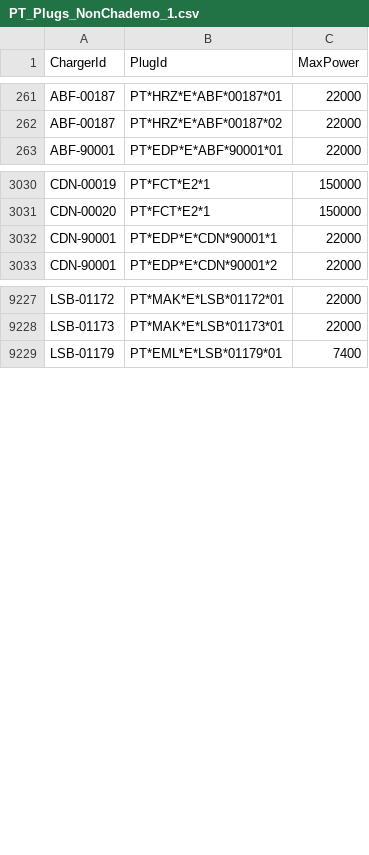
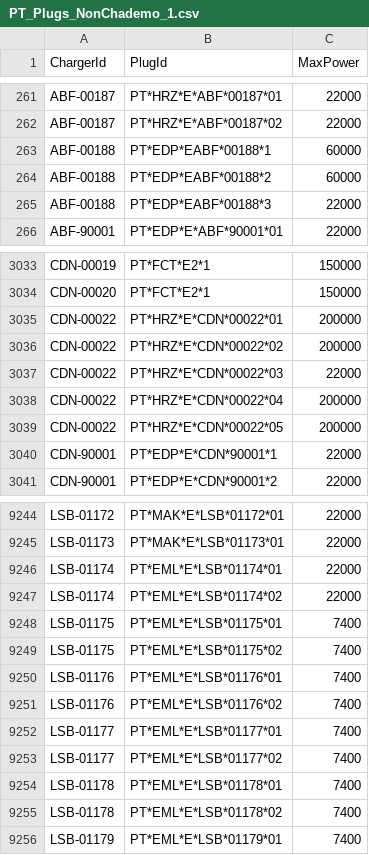
Before and after one commit to pmreis/emobility, a CSV file: data/outputs/PT_Plugs_NonChademo_1.csv, drawn as a sheet; only a part is shown, gaps mark what is left out; the diff covers the shown part only.

```diff
--- a/data/outputs/PT_Plugs_NonChademo_1.csv
+++ b/data/outputs/PT_Plugs_NonChademo_1.csv
@@ -262,2 +262,5 @@ ABF-00187,PT*HRZ*E*ABF*00187*01,22000
 ABF-00187,PT*HRZ*E*ABF*00187*02,22000
+ABF-00188,PT*EDP*EABF*00188*1,60000
+ABF-00188,PT*EDP*EABF*00188*2,60000
+ABF-00188,PT*EDP*EABF*00188*3,22000
 ABF-90001,PT*EDP*E*ABF*90001*01,22000
@@ -3031,2 +3034,7 @@ CDN-00019,PT*FCT*E2*1,150000
 CDN-00020,PT*FCT*E2*1,150000
+CDN-00022,PT*HRZ*E*CDN*00022*01,200000
+CDN-00022,PT*HRZ*E*CDN*00022*02,200000
+CDN-00022,PT*HRZ*E*CDN*00022*03,22000
+CDN-00022,PT*HRZ*E*CDN*00022*04,200000
+CDN-00022,PT*HRZ*E*CDN*00022*05,200000
 CDN-90001,PT*EDP*E*CDN*90001*1,22000
@@ -9228,2 +9245,12 @@ LSB-01172,PT*MAK*E*LSB*01172*01,22000
 LSB-01173,PT*MAK*E*LSB*01173*01,22000
+LSB-01174,PT*EML*E*LSB*01174*01,22000
+LSB-01174,PT*EML*E*LSB*01174*02,22000
+LSB-01175,PT*EML*E*LSB*01175*01,7400
+LSB-01175,PT*EML*E*LSB*01175*02,7400
+LSB-01176,PT*EML*E*LSB*01176*01,7400
+LSB-01176,PT*EML*E*LSB*01176*02,7400
+LSB-01177,PT*EML*E*LSB*01177*01,7400
+LSB-01177,PT*EML*E*LSB*01177*02,7400
+LSB-01178,PT*EML*E*LSB*01178*01,7400
+LSB-01178,PT*EML*E*LSB*01178*02,7400
 LSB-01179,PT*EML*E*LSB*01179*01,7400
```
Also changed, not shown: 12 added rows, 1 removed row and 3 edited cells elsewhere in this file, data/outputs/PT_Chargers.csv, data/outputs/PT_Chargers_Today_New.csv, 10 other files.
